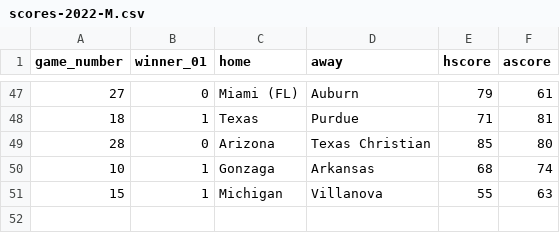
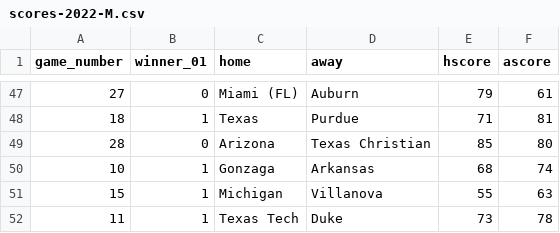
Before and after one commit to rpruim/NCAA, a CSV file: data/Scores/2022/Mens/scores-2022-M.csv, drawn as a sheet; only a part is shown, gaps mark what is left out.

Commit message:
updates after duke - texas tech game

```diff
--- a/data/Scores/2022/Mens/scores-2022-M.csv
+++ b/data/Scores/2022/Mens/scores-2022-M.csv
@@ -51 +51,2 @@ game_number,winner_01,home,away,hscore,ascore
 15,1,Michigan,Villanova,55,63
+11,1,Texas Tech,Duke,73,78
```
Also changed, not shown: 5 other files.
